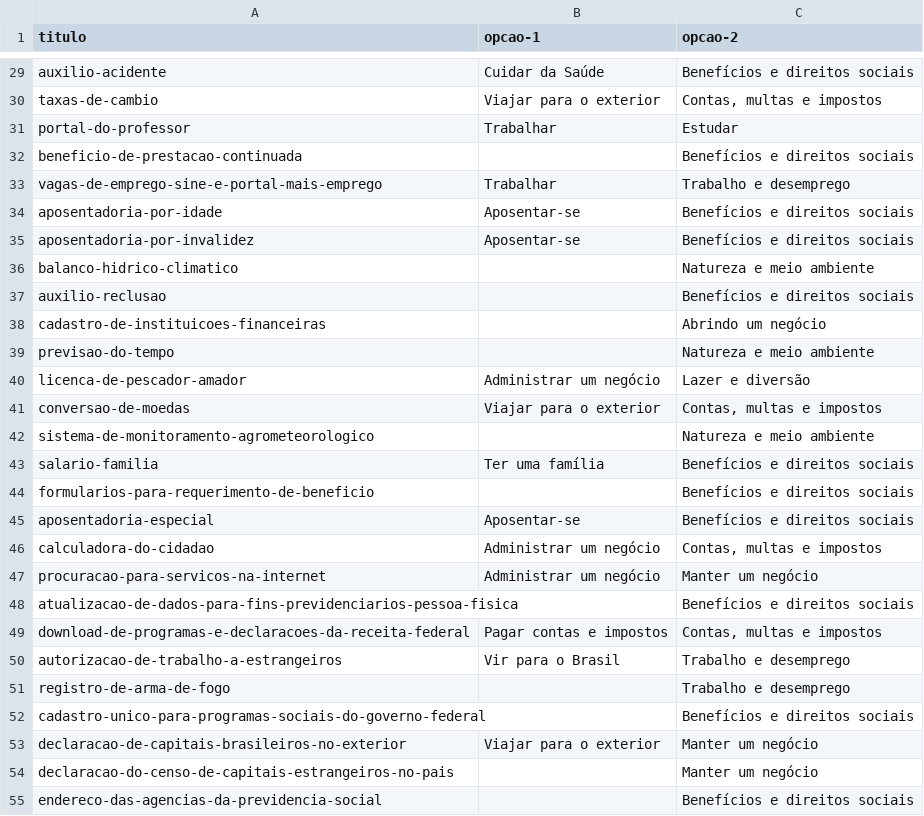
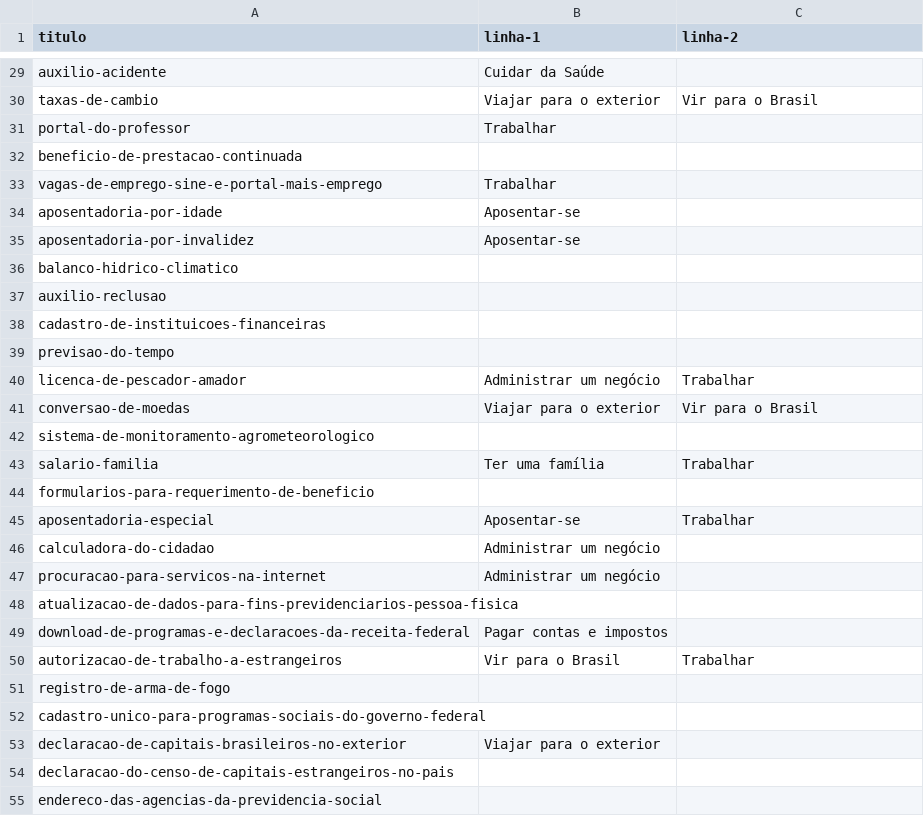
Before and after one commit to servicosgovbr/portal-de-servicos, a CSV file: src/main/resources/linhas-da-vida.csv, drawn as a sheet; only a part is shown, gaps mark what is left out; the diff covers the shown part only; the diff names each change by its address in the sheet, - before the commit and + after, or states it on an @@ line.

```diff
--- a/src/main/resources/linhas-da-vida.csv
+++ b/src/main/resources/linhas-da-vida.csv
-B1: opcao-1
+B1: linha-1
-C1: opcao-2
+C1: linha-2
-C29 (linha-2): Benefícios e direitos sociais
+C29 (linha-2): (empty)
-C30 (linha-2): Contas, multas e impostos
+C30 (linha-2): Vir para o Brasil
-C31 (linha-2): Estudar
+C31 (linha-2): (empty)
-C32 (linha-2): Benefícios e direitos sociais
+C32 (linha-2): (empty)
-C33 (linha-2): Trabalho e desemprego
+C33 (linha-2): (empty)
-C34:C35 (linha-2): Benefícios e direitos sociais
+C34:C35 (linha-2): (empty)
-C36 (linha-2): Natureza e meio ambiente
+C36 (linha-2): (empty)
-C37 (linha-2): Benefícios e direitos sociais
+C37 (linha-2): (empty)
-C38 (linha-2): Abrindo um negócio
+C38 (linha-2): (empty)
-C39 (linha-2): Natureza e meio ambiente
+C39 (linha-2): (empty)
-C40 (linha-2): Lazer e diversão
+C40 (linha-2): Trabalhar
-C41 (linha-2): Contas, multas e impostos
+C41 (linha-2): Vir para o Brasil
-C42 (linha-2): Natureza e meio ambiente
+C42 (linha-2): (empty)
-C43 (linha-2): Benefícios e direitos sociais
+C43 (linha-2): Trabalhar
-C44 (linha-2): Benefícios e direitos sociais
+C44 (linha-2): (empty)
-C45 (linha-2): Benefícios e direitos sociais
+C45 (linha-2): Trabalhar
-C46 (linha-2): Contas, multas e impostos
+C46 (linha-2): (empty)
-C47 (linha-2): Manter um negócio
+C47 (linha-2): (empty)
-C48 (linha-2): Benefícios e direitos sociais
+C48 (linha-2): (empty)
-C49 (linha-2): Contas, multas e impostos
+C49 (linha-2): (empty)
-C50 (linha-2): Trabalho e desemprego
+C50 (linha-2): Trabalhar
-C51 (linha-2): Trabalho e desemprego
+C51 (linha-2): (empty)
-C52 (linha-2): Benefícios e direitos sociais
+C52 (linha-2): (empty)
-C53:C54 (linha-2): Manter um negócio
+C53:C54 (linha-2): (empty)
-C55 (linha-2): Benefícios e direitos sociais
+C55 (linha-2): (empty)
```
Also changed, not shown: 159 edited cells elsewhere in this file.
